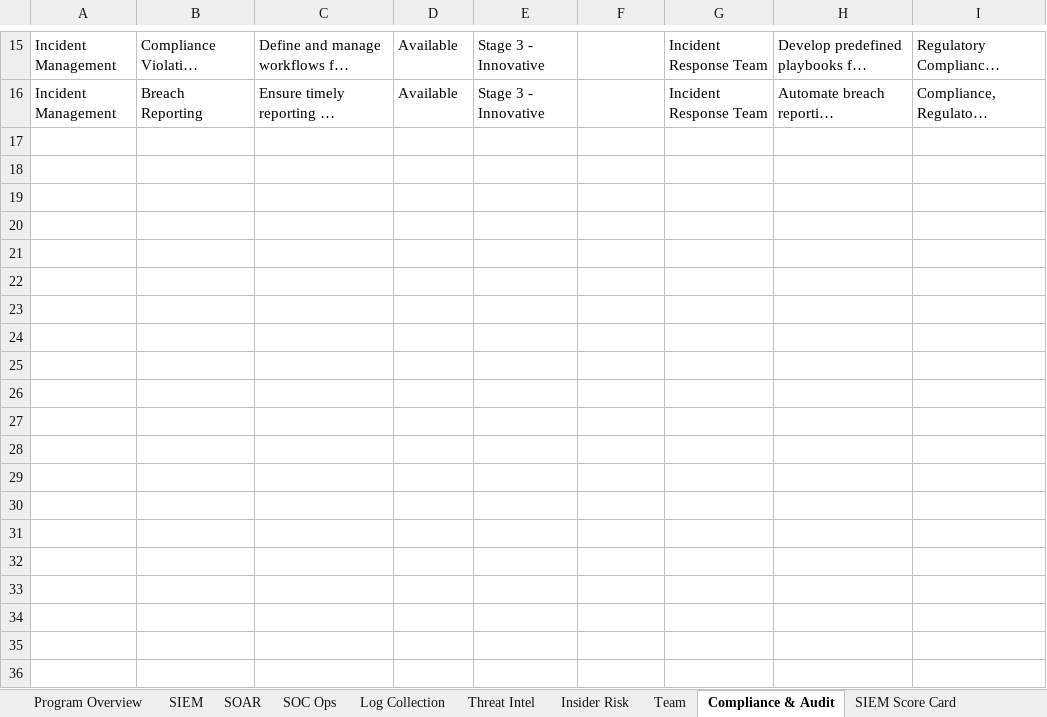
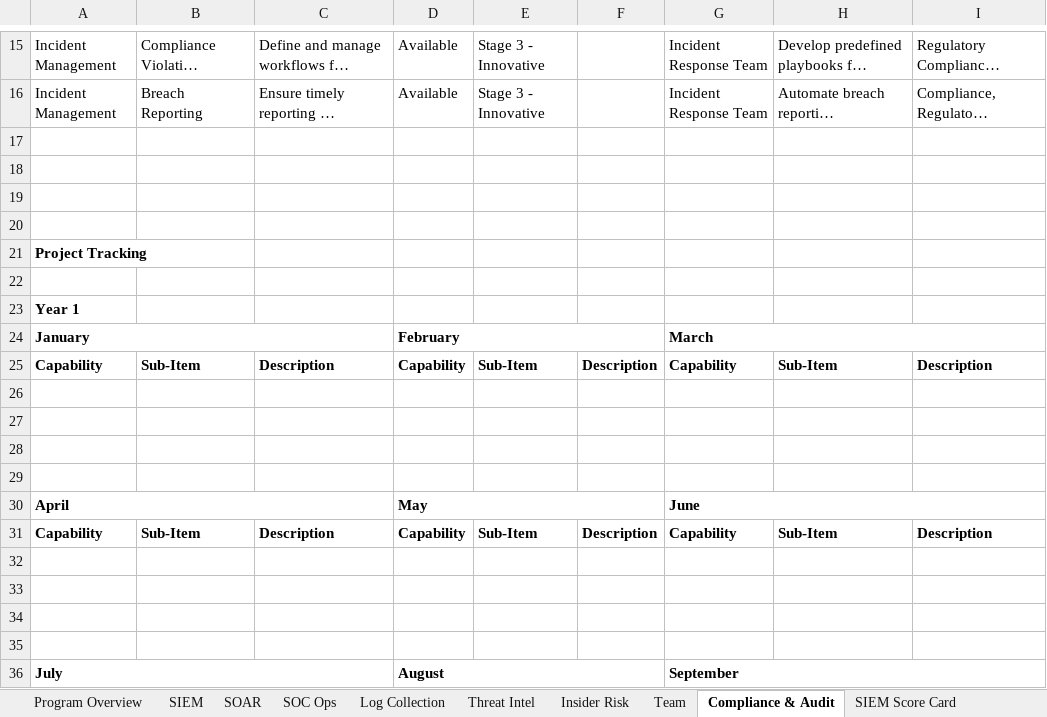
Before and after one commit to matt-snyder-stuff/Security-Maturity-Tracking, an Excel workbook: Security Program Tracking Template.xlsx, sheet Compliance & Audit, drawn as a sheet; only a part is shown, gaps mark what is left out; long unchanged cells end in …; values as stored, in another font and other column widths than the file's, no borders; the diff covers the shown part only; the diff names each change by its address in the sheet, - before the commit and + after, or states it on an @@ line.

Commit message:
Update Security Program Tracking Template.xlsx

```diff
--- a/Security Program Tracking Template.xlsx (sheet Compliance & Audit)
+++ b/Security Program Tracking Template.xlsx (sheet Compliance & Audit)
+row 17: (empty)
+row 18: (empty)
+row 19: (empty)
+row 20: (empty)
+row 21: Project Tracking
+row 22: (empty)
+row 23: Year 1
+row 24: January |  |  | February |  |  | March
+row 25: Capability | Sub-Item | Description | Capability | Sub-Item | Description | Capability | Sub-Item | Description
+row 26: (empty)
+row 27: (empty)
+row 28: (empty)
+row 29: (empty)
+row 30: April |  |  | May |  |  | June
+row 31: Capability | Sub-Item | Description | Capability | Sub-Item | Description | Capability | Sub-Item | Description
+row 32: (empty)
+row 33: (empty)
+row 34: (empty)
+row 35: (empty)
+row 36: July |  |  | August |  |  | September
```
Also changed, not shown: 69 added rows elsewhere in this sheet, sheet Threat Intel, sheet SOC Ops, sheet Team, sheet Insider Risk, sheet SOAR, sheet Log Collection.
